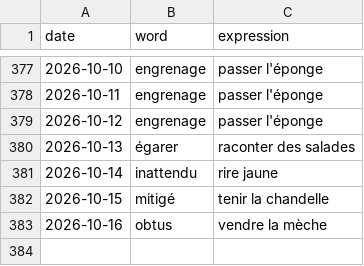
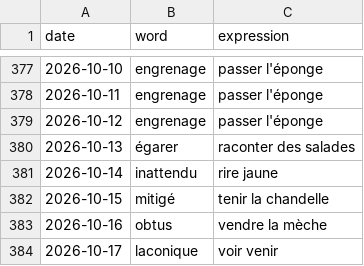
Before and after one commit to StaubOliver/wow, a CSV file: past_fr.csv, drawn as a sheet; only a part is shown, gaps mark what is left out.

```diff
--- a/past_fr.csv
+++ b/past_fr.csv
@@ -383 +383,2 @@ date;word;expression
 2026-10-16;obtus;vendre la mèche
+2026-10-17;laconique;voir venir
```
Also changed, not shown: past.csv, 2 other files.
